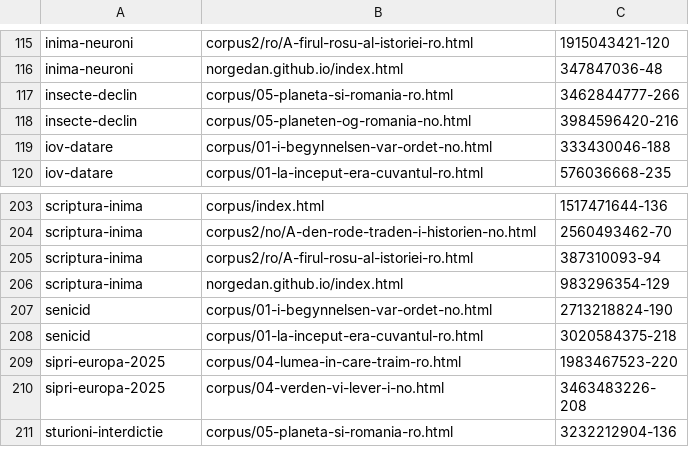
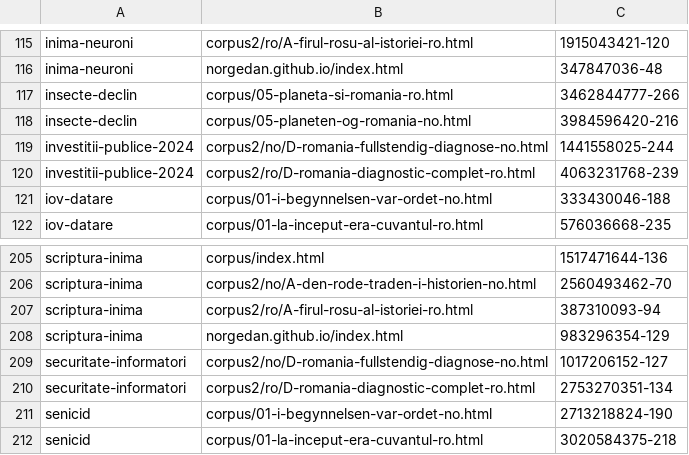
Before and after one commit to norgedan/norgedan.github.io, a TSV file: scripts/amprente.tsv, drawn as a sheet; only a part is shown, gaps mark what is left out; the shorter side is filled out with more unchanged rows; the diff names each change by its address in the sheet, - before the commit and + after, or states it on an @@ line.

```diff
--- a/scripts/amprente.tsv
+++ b/scripts/amprente.tsv
+row 119: investitii-publice-2024 | corpus2/no/D-romania-fullstendig-diagnose-no.html | 1441558025-244
+row 120: investitii-publice-2024 | corpus2/ro/D-romania-diagnostic-complet-ro.html | 4063231768-239
+row 209: securitate-informatori | corpus2/no/D-romania-fullstendig-diagnose-no.html | 1017206152-127
+row 210: securitate-informatori | corpus2/ro/D-romania-diagnostic-complet-ro.html | 2753270351-134
```
Also changed, not shown: scripts/afirmatii.tsv, scripts/capitole-verificate.tsv, 3 other files.
